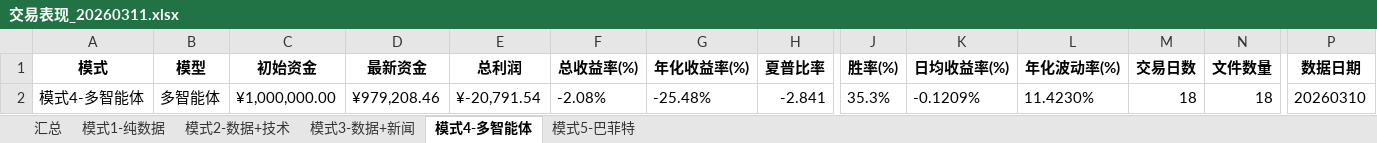
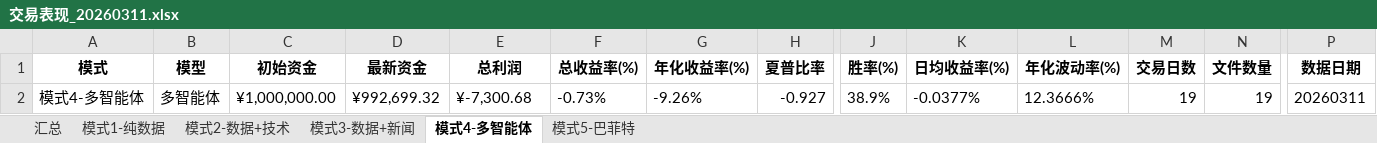
Before and after one commit to 666lyc-123/model-assets-chart, an Excel workbook: performance-dashboard/archive/交易表现_20260311.xlsx, sheet 模式4-多智能体, drawn as a sheet; only a part is shown, gaps mark what is left out; values as stored, in another font and other column widths than the file's, no borders; the diff names each change by its address in the sheet, - before the commit and + after, or states it on an @@ line.

```diff
--- a/performance-dashboard/archive/交易表现_20260311.xlsx (sheet 模式4-多智能体)
+++ b/performance-dashboard/archive/交易表现_20260311.xlsx (sheet 模式4-多智能体)
-D2 (最新资金): ¥979,208.46
+D2 (最新资金): ¥992,699.32
-E2 (总利润): ¥-20,791.54
+E2 (总利润): ¥-7,300.68
-F2 (总收益率(%)): -2.08%
+F2 (总收益率(%)): -0.73%
-G2 (年化收益率(%)): -25.48%
+G2 (年化收益率(%)): -9.26%
-H2 (夏普比率): -2.841
+H2 (夏普比率): -0.927
-J2 (胜率(%)): 35.3%
+J2 (胜率(%)): 38.9%
-K2 (日均收益率(%)): -0.1209%
+K2 (日均收益率(%)): -0.0377%
-L2 (年化波动率(%)): 11.4230%
+L2 (年化波动率(%)): 12.3666%
-M2 (交易日数): 18
+M2 (交易日数): 19
-N2 (文件数量): 18
+N2 (文件数量): 19
-P2 (数据日期): 20260310
+P2 (数据日期): 20260311
```
Also changed, not shown: sheet 汇总, sheet 模式5-巴菲特, sheet 模式1-纯数据, sheet 模式2-数据+技术, sheet 模式3-数据+新闻, 4 other files.
